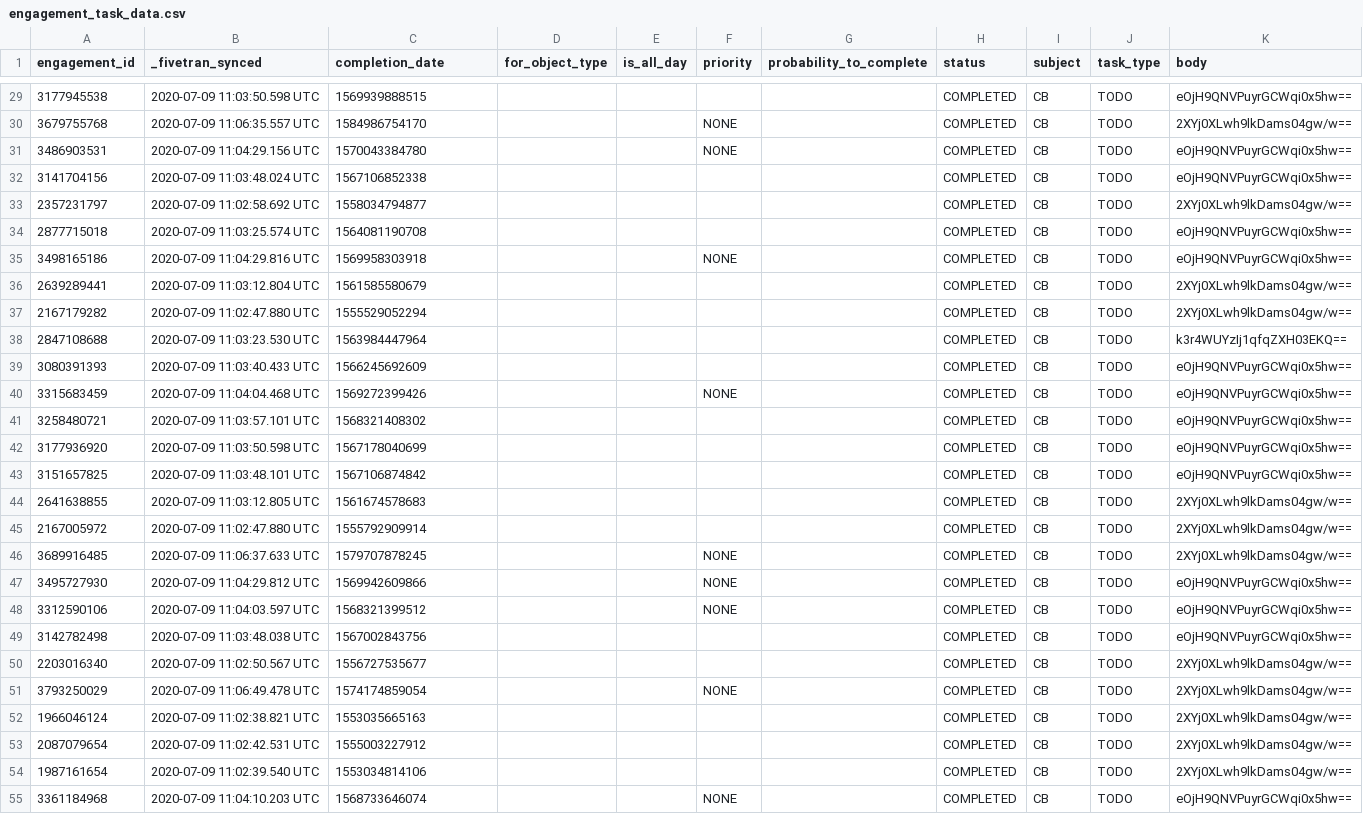
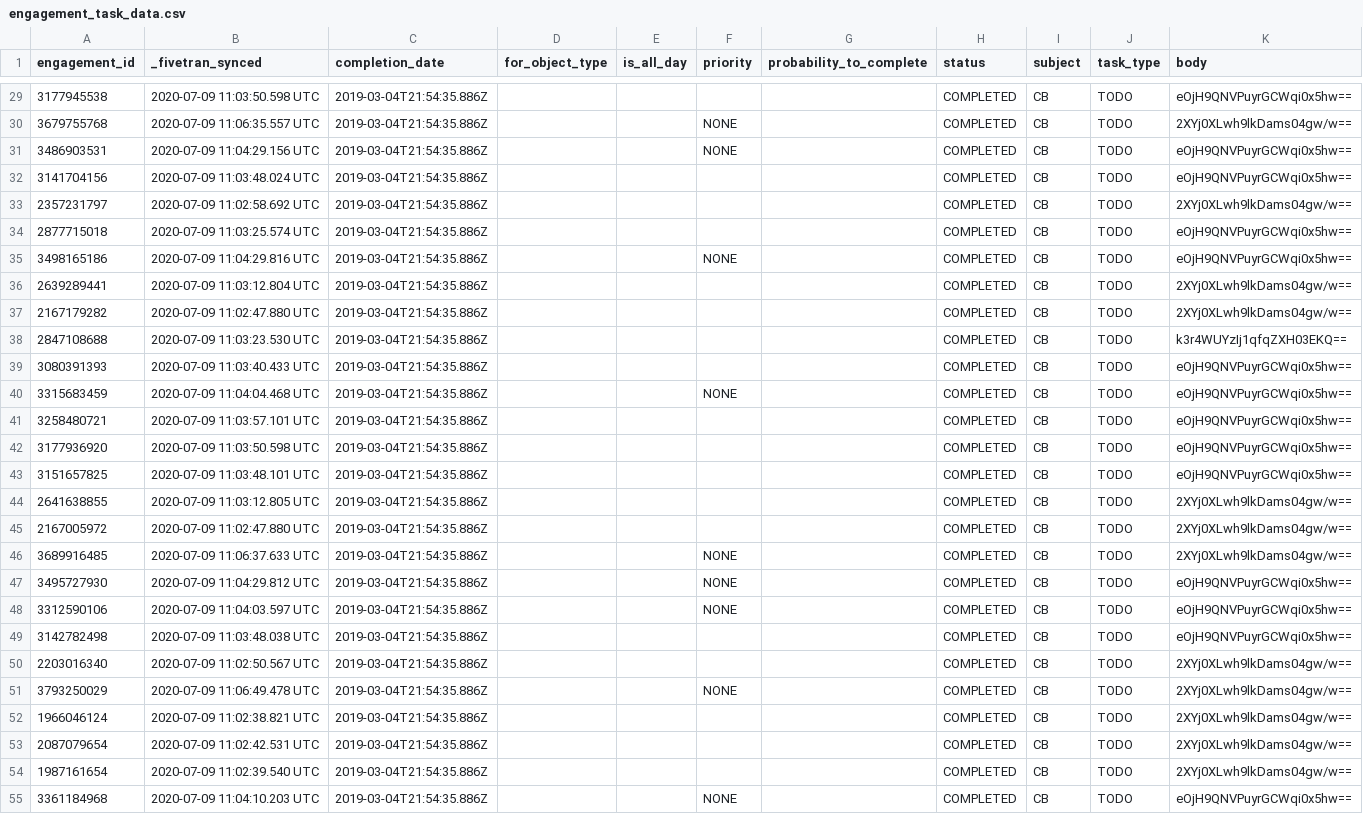
Before and after one commit to fivetran/dbt_hubspot, a CSV file: integration_tests/data/engagement_task_data.csv, drawn as a sheet; only a part is shown, gaps mark what is left out; the diff covers the shown part only; the diff names each change by its address in the sheet, - before the commit and + after, or states it on an @@ line.

```diff
--- a/integration_tests/data/engagement_task_data.csv
+++ b/integration_tests/data/engagement_task_data.csv
-C29 (completion_date): 1569939888515
+C29 (completion_date): 2019-03-04T21:54:35.886Z
-C30 (completion_date): 1584986754170
+C30 (completion_date): 2019-03-04T21:54:35.886Z
-C31 (completion_date): 1570043384780
+C31 (completion_date): 2019-03-04T21:54:35.886Z
-C32 (completion_date): 1567106852338
+C32 (completion_date): 2019-03-04T21:54:35.886Z
-C33 (completion_date): 1558034794877
+C33 (completion_date): 2019-03-04T21:54:35.886Z
-C34 (completion_date): 1564081190708
+C34 (completion_date): 2019-03-04T21:54:35.886Z
-C35 (completion_date): 1569958303918
+C35 (completion_date): 2019-03-04T21:54:35.886Z
-C36 (completion_date): 1561585580679
+C36 (completion_date): 2019-03-04T21:54:35.886Z
-C37 (completion_date): 1555529052294
+C37 (completion_date): 2019-03-04T21:54:35.886Z
-C38 (completion_date): 1563984447964
+C38 (completion_date): 2019-03-04T21:54:35.886Z
-C39 (completion_date): 1566245692609
+C39 (completion_date): 2019-03-04T21:54:35.886Z
-C40 (completion_date): 1569272399426
+C40 (completion_date): 2019-03-04T21:54:35.886Z
-C41 (completion_date): 1568321408302
+C41 (completion_date): 2019-03-04T21:54:35.886Z
-C42 (completion_date): 1567178040699
+C42 (completion_date): 2019-03-04T21:54:35.886Z
-C43 (completion_date): 1567106874842
+C43 (completion_date): 2019-03-04T21:54:35.886Z
-C44 (completion_date): 1561674578683
+C44 (completion_date): 2019-03-04T21:54:35.886Z
-C45 (completion_date): 1555792909914
+C45 (completion_date): 2019-03-04T21:54:35.886Z
-C46 (completion_date): 1579707878245
+C46 (completion_date): 2019-03-04T21:54:35.886Z
-C47 (completion_date): 1569942609866
+C47 (completion_date): 2019-03-04T21:54:35.886Z
-C48 (completion_date): 1568321399512
+C48 (completion_date): 2019-03-04T21:54:35.886Z
-C49 (completion_date): 1567002843756
+C49 (completion_date): 2019-03-04T21:54:35.886Z
-C50 (completion_date): 1556727535677
+C50 (completion_date): 2019-03-04T21:54:35.886Z
-C51 (completion_date): 1574174859054
+C51 (completion_date): 2019-03-04T21:54:35.886Z
-C52 (completion_date): 1553035665163
+C52 (completion_date): 2019-03-04T21:54:35.886Z
-C53 (completion_date): 1555003227912
+C53 (completion_date): 2019-03-04T21:54:35.886Z
-C54 (completion_date): 1553034814106
+C54 (completion_date): 2019-03-04T21:54:35.886Z
-C55 (completion_date): 1568733646074
+C55 (completion_date): 2019-03-04T21:54:35.886Z
```
Also changed, not shown: 72 edited cells elsewhere in this file, 1 other file.
